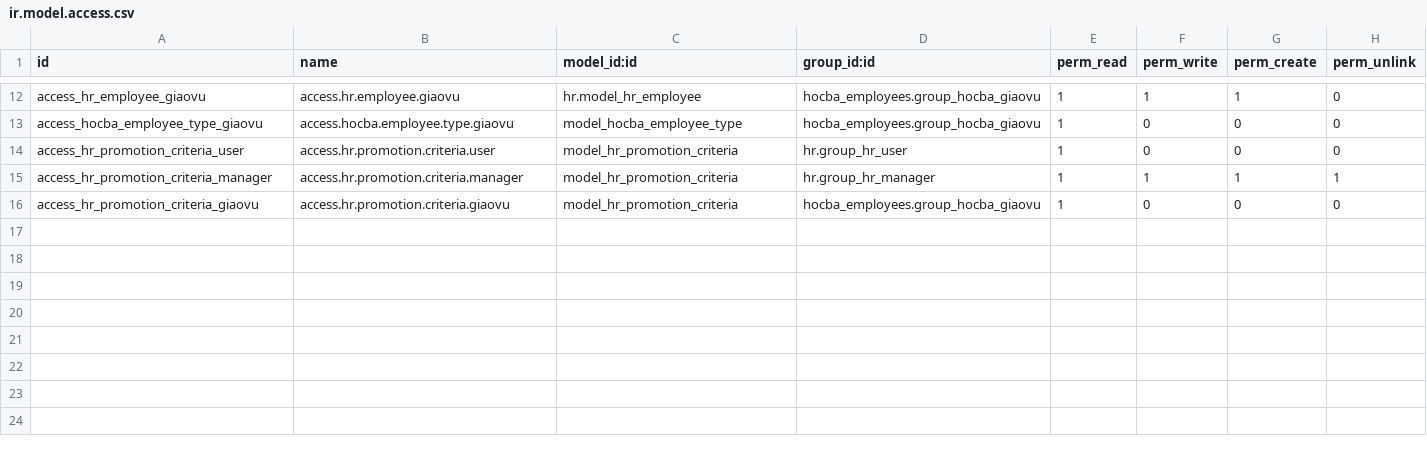
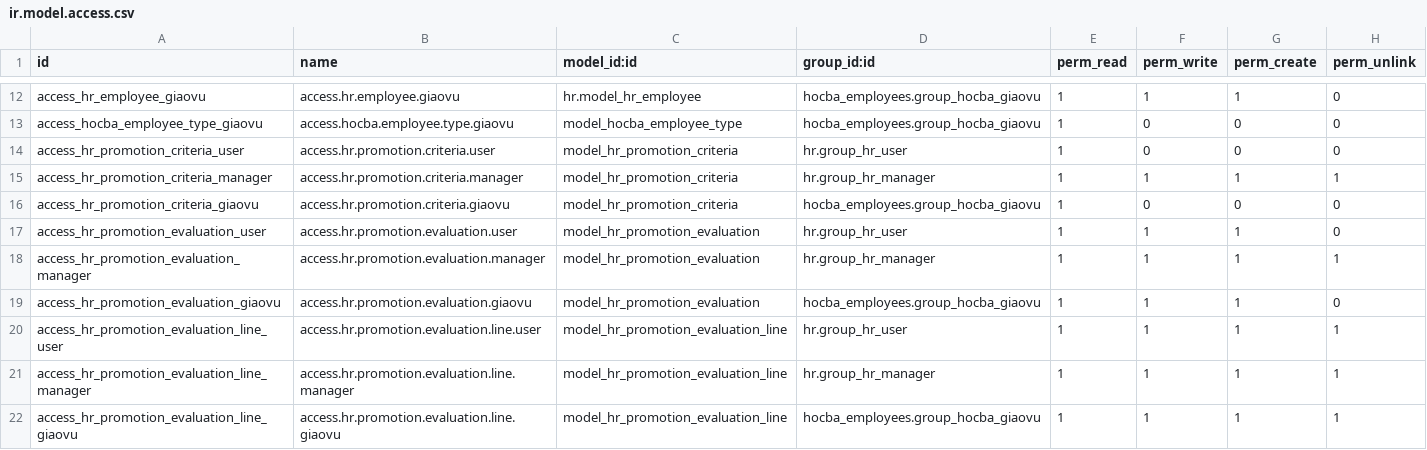
Before and after one commit to DongHoangAnh/ISP490_G2_HOCBA_HRM, a CSV file: custom-addons/hocba_employees/security/ir.model.access.csv, drawn as a sheet; only a part is shown, gaps mark what is left out.

```diff
--- a/custom-addons/hocba_employees/security/ir.model.access.csv
+++ b/custom-addons/hocba_employees/security/ir.model.access.csv
@@ -16 +16,7 @@ access_hr_promotion_criteria_manager,access.hr.promotion.criteria.manager,model_
 access_hr_promotion_criteria_giaovu,access.hr.promotion.criteria.giaovu,model_hr_promotion_criteria,hocba_employees.group_hocba_giaovu,1,0,0,0
+access_hr_promotion_evaluation_user,access.hr.promotion.evaluation.user,model_hr_promotion_evaluation,hr.group_hr_user,1,1,1,0
+access_hr_promotion_evaluation_manager,access.hr.promotion.evaluation.manager,model_hr_promotion_evaluation,hr.group_hr_manager,1,1,1,1
+access_hr_promotion_evaluation_giaovu,access.hr.promotion.evaluation.giaovu,model_hr_promotion_evaluation,hocba_employees.group_hocba_giaovu,1,1,1,0
+access_hr_promotion_evaluation_line_user,access.hr.promotion.evaluation.line.user,model_hr_promotion_evaluation_line,hr.group_hr_user,1,1,1,1
+access_hr_promotion_evaluation_line_manager,access.hr.promotion.evaluation.line.manager,model_hr_promotion_evaluation_line,hr.group_hr_manager,1,1,1,1
+access_hr_promotion_evaluation_line_giaovu,access.hr.promotion.evaluation.line.giaovu,model_hr_promotion_evaluation_line,hocba_employees.group_hocba_giaovu,1,1,1,1
```
Also changed, not shown: 3 other files.
